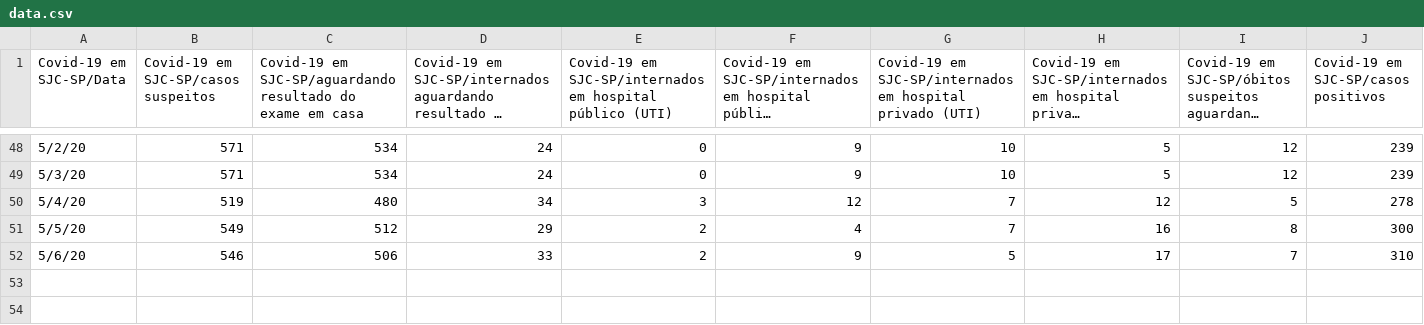
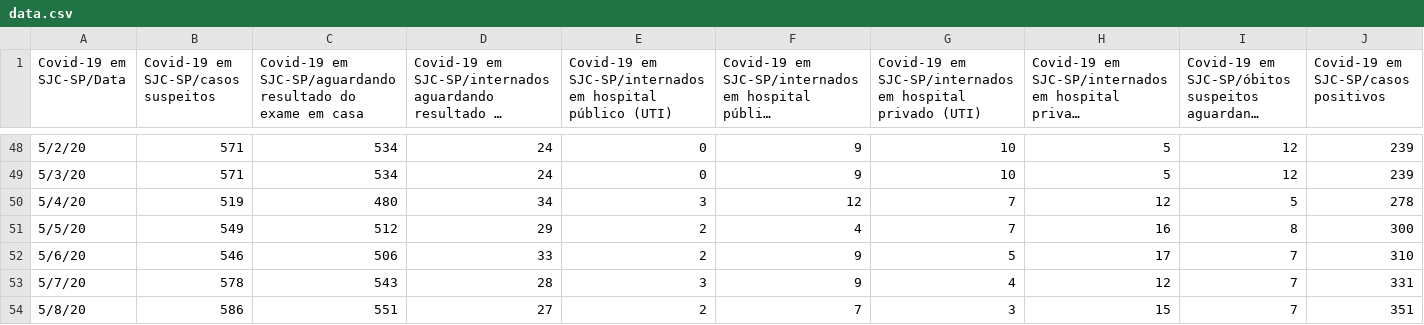
Before and after one commit to danbuck84/danbuck84.github.io, a CSV file: pages/covid19sjc/public/data.csv, drawn as a sheet; only a part is shown, gaps mark what is left out; long unchanged cells end in …; rows hold the shown columns only; the diff names each change by its address in the sheet, - before the commit and + after, or states it on an @@ line.

Commit message:
20200508 csv update

```diff
--- a/pages/covid19sjc/public/data.csv
+++ b/pages/covid19sjc/public/data.csv
+row 53: 5/7/20 | 578 | 543 | 28 | 3 | 9 | 4 | 12 | 7 | 331
+row 54: 5/8/20 | 586 | 551 | 27 | 2 | 7 | 3 | 15 | 7 | 351
```
